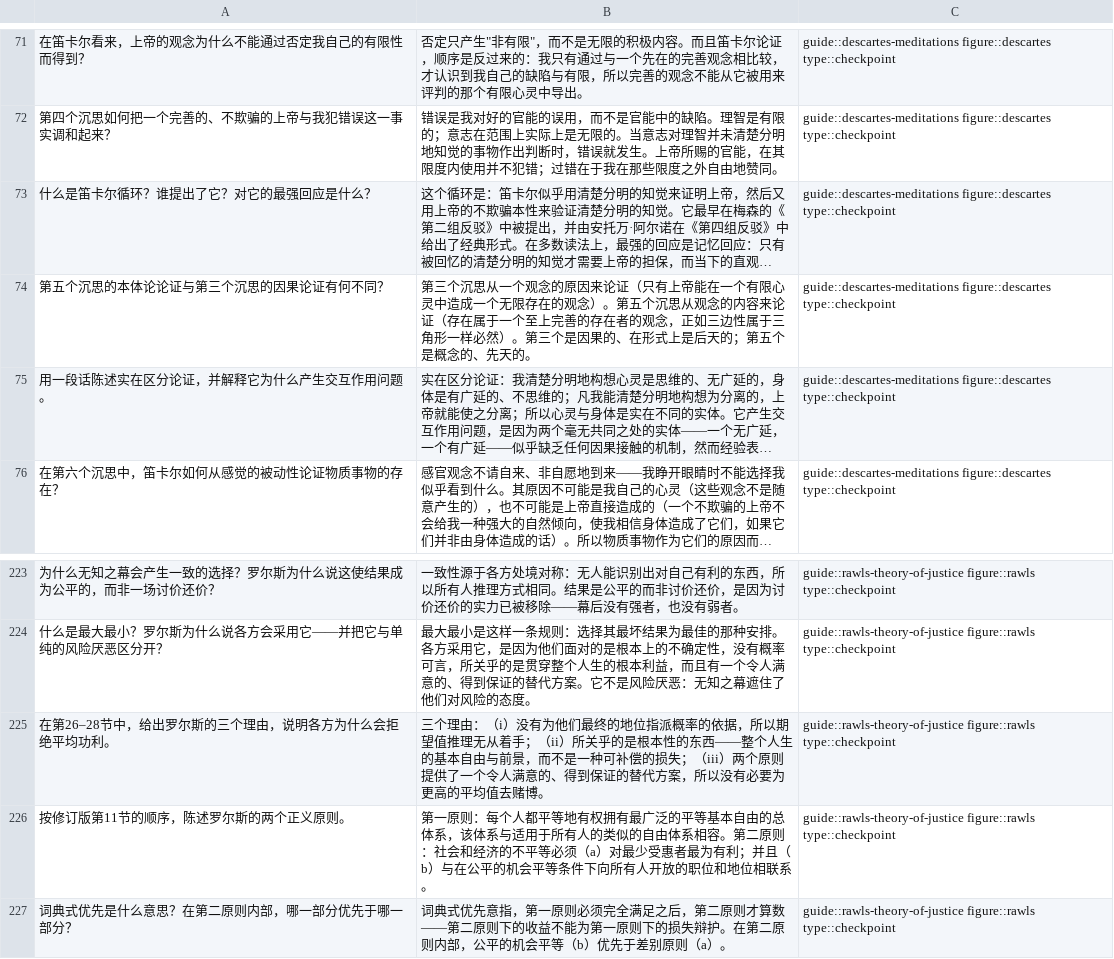
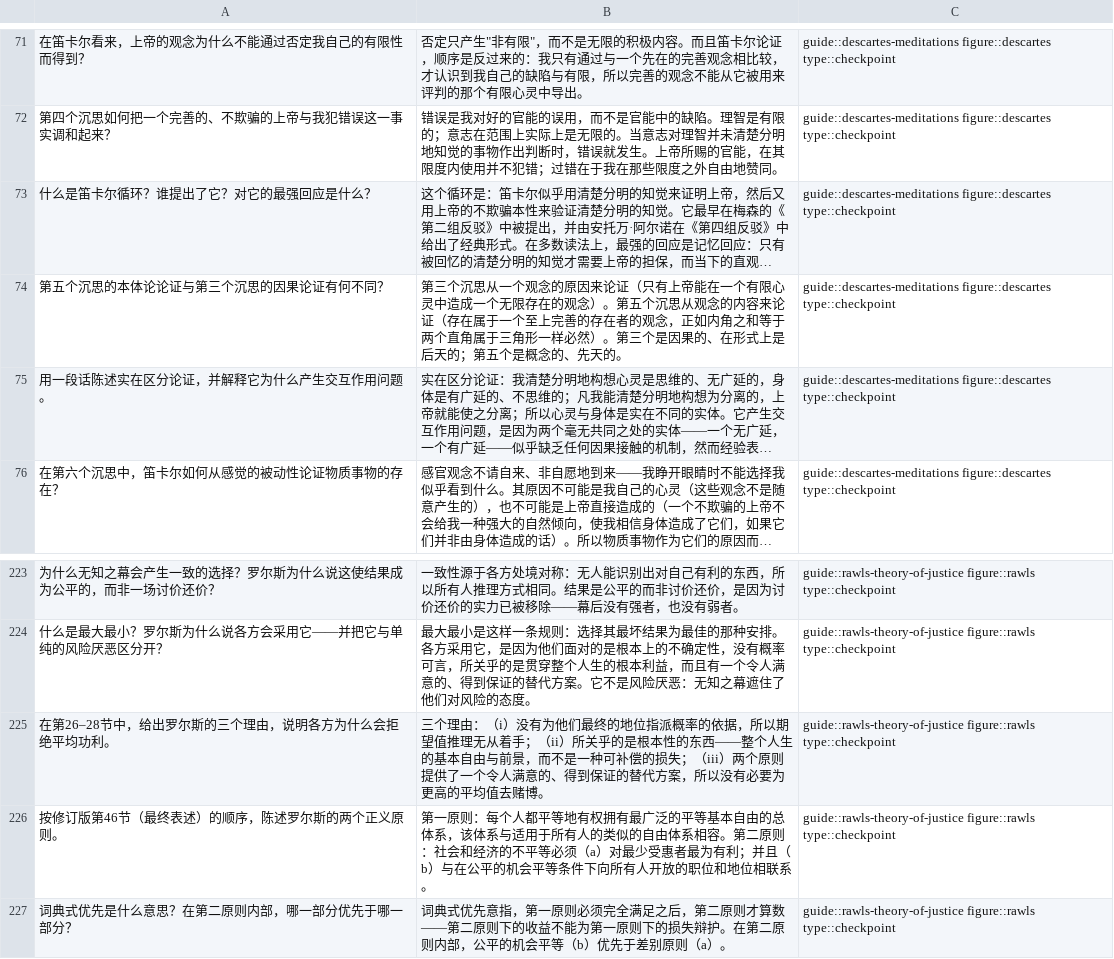
Before and after one commit to eric496/western-philosophy, a TSV file: zh/study/cards/checkpoint-cards.tsv, drawn as a sheet; only a part is shown, gaps mark what is left out; long unchanged cells end in …; the diff names each change by its address in the sheet, - before the commit and + after, or states it on an @@ line.

```diff
--- a/zh/study/cards/checkpoint-cards.tsv
+++ b/zh/study/cards/checkpoint-cards.tsv
-B74: …念，正如三边性属于三角…
+B74: …念，正如内角之和等于两个直角属于三角…
-A226: 按修订版第11节的顺序，陈述罗尔斯的两个正义原则。
+A226: 按修订版第46节（最终表述）的顺序，陈述罗尔斯的两个正义原则。
```
Also changed, not shown: study/cards/checkpoint-cards.tsv, 4 other files.
